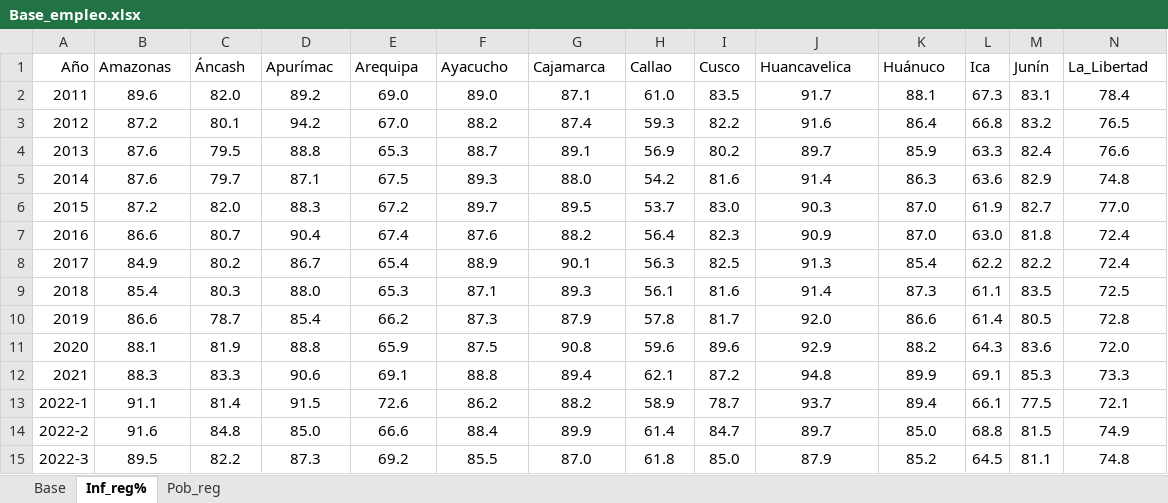
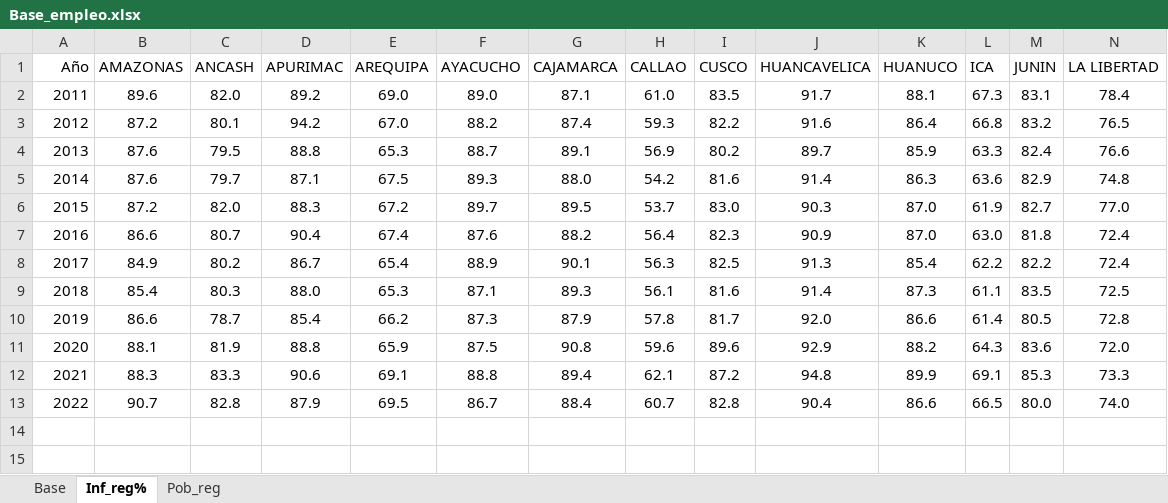
Before and after one commit to Joss9999/R---Trabajo-Final, an Excel workbook: Base_empleo.xlsx, sheet Inf_reg%, drawn as a sheet; only a part is shown; values as stored, in another font and other column widths than the file's, no borders; removed rows and columns are numbered as before the commit, all else as after; rows hold the shown columns only; the diff names each change by its address in the sheet, - before the commit and + after, or states it on an @@ line.

```diff
--- a/Base_empleo.xlsx (sheet Inf_reg%)
+++ b/Base_empleo.xlsx (sheet Inf_reg%)
-row 1: Año | Amazonas | Áncash | Apurímac | Arequipa | Ayacucho | Cajamarca | Callao | Cusco | Huancavelica | Huánuco | Ica | Junín | La_Libertad
+row 1: Año | AMAZONAS | ANCASH | APURIMAC | AREQUIPA | AYACUCHO | CAJAMARCA | CALLAO | CUSCO | HUANCAVELICA | HUANUCO | ICA | JUNIN | LA LIBERTAD
-row 13: 2022-1 | 91.1 | 81.4 | 91.5 | 72.6 | 86.2 | 88.2 | 58.9 | 78.7 | 93.7 | 89.4 | 66.1 | 77.5 | 72.1
-row 14: 2022-2 | 91.6 | 84.8 | 85.0 | 66.6 | 88.4 | 89.9 | 61.4 | 84.7 | 89.7 | 85.0 | 68.8 | 81.5 | 74.9
-row 15: 2022-3 | 89.5 | 82.2 | 87.3 | 69.2 | 85.5 | 87.0 | 61.8 | 85.0 | 87.9 | 85.2 | 64.5 | 81.1 | 74.8
+row 13: 2022 | 90.7 | 82.8 | 87.9 | 69.5 | 86.7 | 88.4 | 60.7 | 82.8 | 90.4 | 86.6 | 66.5 | 80.0 | 74.0
```
Also changed, not shown: sheet Pob_reg, sheet Base.
